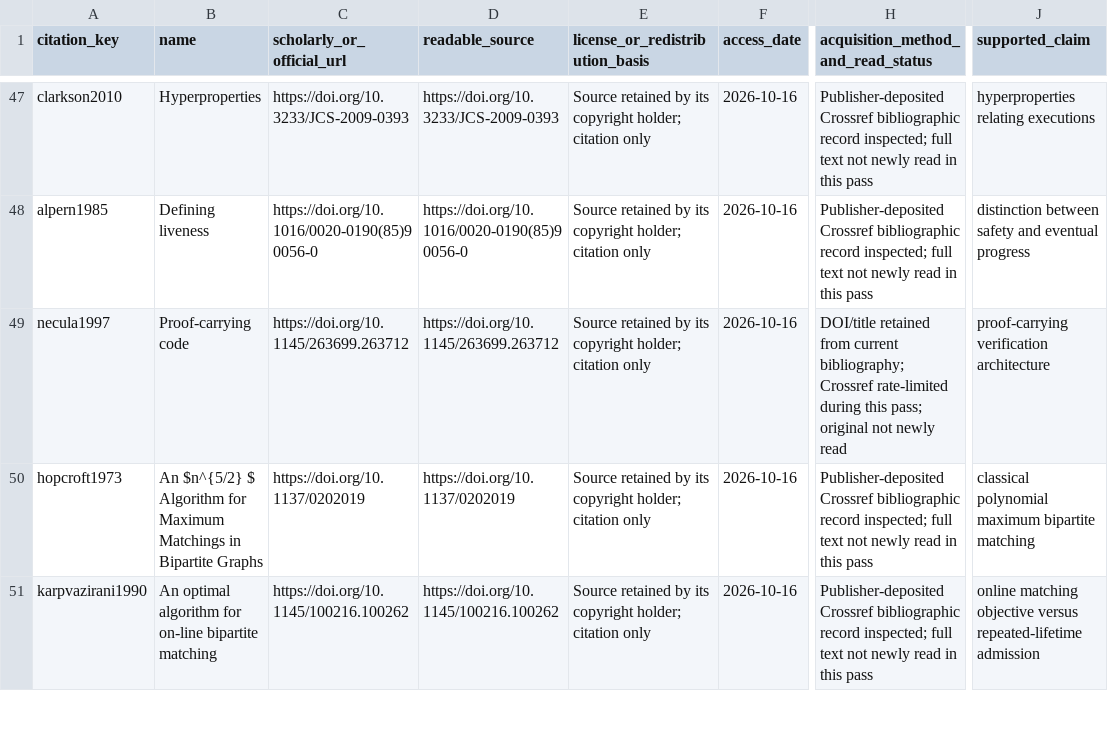
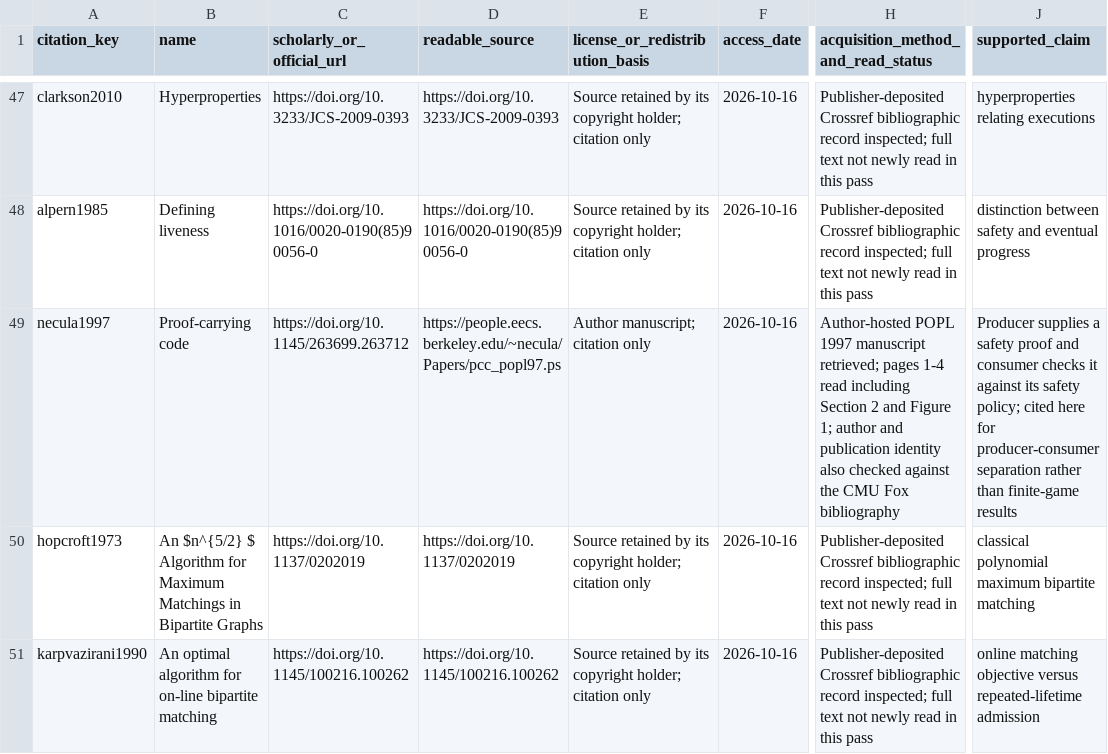
Before and after one commit to Haoyi-Zhang/RefillCredit, a CSV file: external_resources.csv, drawn as a sheet; only a part is shown, gaps mark what is left out; the diff names each change by its address in the sheet, - before the commit and + after, or states it on an @@ line.

Commit message:
Verify the proof-carrying-code citation against the author manuscript

```diff
--- a/external_resources.csv
+++ b/external_resources.csv
-D49 (readable_source): https://doi.org/10.1145/263699.263712
+D49 (readable_source): https://people.eecs.berkeley.edu/~necula/Papers/pcc_popl97.ps
-E49 (license_or_redistribution_basis): Source retained by its copyright holder; citation only
+E49 (license_or_redistribution_basis): Author manuscript; citation only
-H49: DOI/title retained from current bibliography; Crossref rate-limited during this pass; original not newly read
+H49: Author-hosted POPL 1997 manuscript retrieved; pages 1-4 read including Section 2 and Figure 1; author and publication identity also checked against the CMU Fox bibliography
-J49 (supported_claim): proof-carrying verification architecture
+J49 (supported_claim): Producer supplies a safety proof and consumer checks it against its safety policy; cited here for producer-consumer separation rather than finite-game results
```
